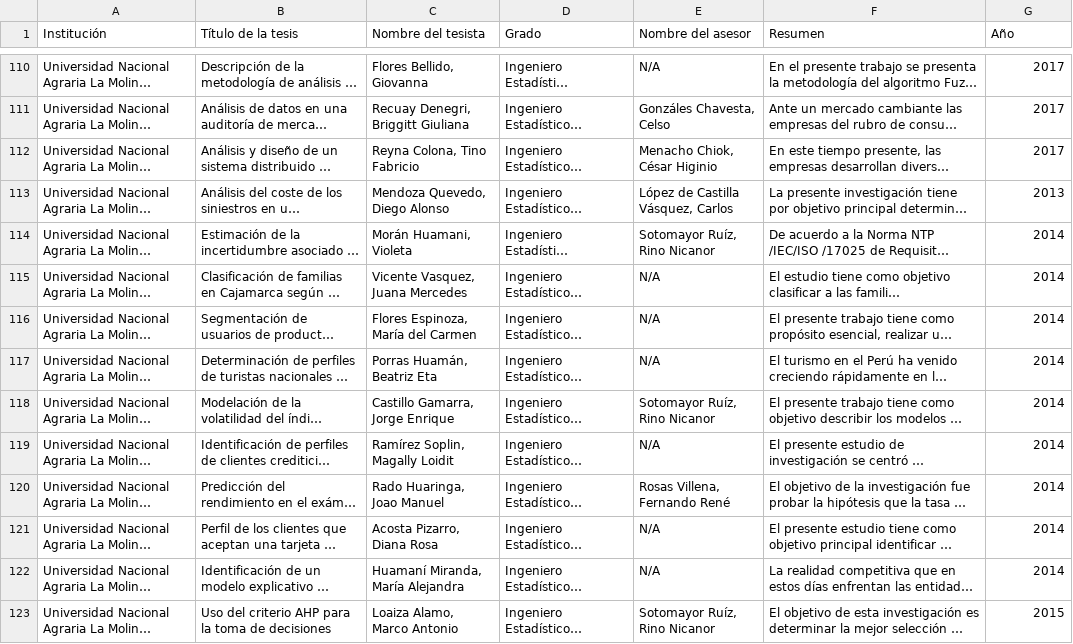
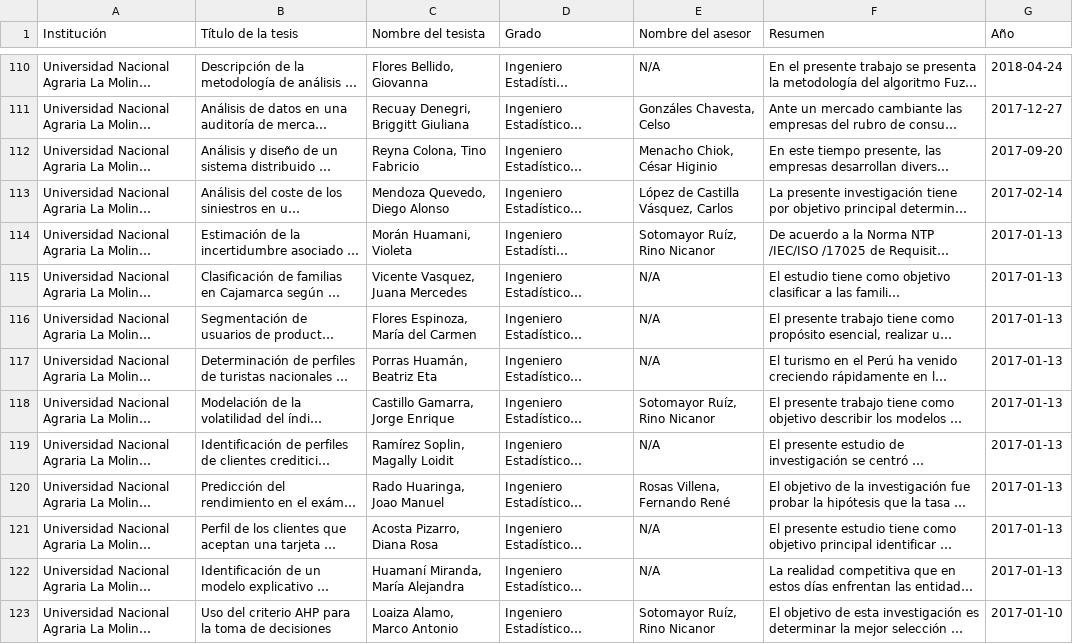
Before and after one commit to 20210826r/Trabajo_final, a CSV file: Tesis.csv, drawn as a sheet; only a part is shown, gaps mark what is left out; long unchanged cells end in …; the diff covers the shown part only; the diff names each change by its address in the sheet, - before the commit and + after, or states it on an @@ line.

```diff
--- a/Tesis.csv
+++ b/Tesis.csv
-G110 (Año): 2017
+G110 (Año): 2018-04-24
-G111 (Año): 2017
+G111 (Año): 2017-12-27
-G112 (Año): 2017
+G112 (Año): 2017-09-20
-G113 (Año): 2013
+G113 (Año): 2017-02-14
-G114:G122 (Año): 2014
+G114:G122 (Año): 2017-01-13
-G123 (Año): 2015
+G123 (Año): 2017-01-10
```
Also changed, not shown: 130 edited cells elsewhere in this file.
